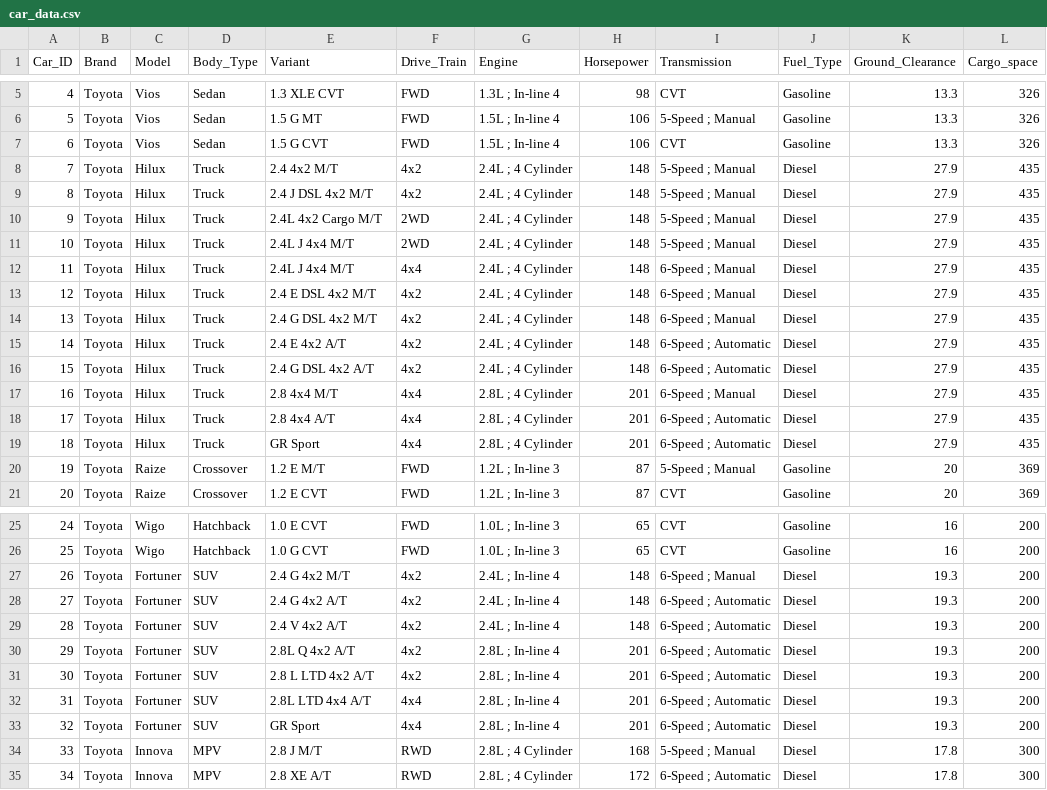
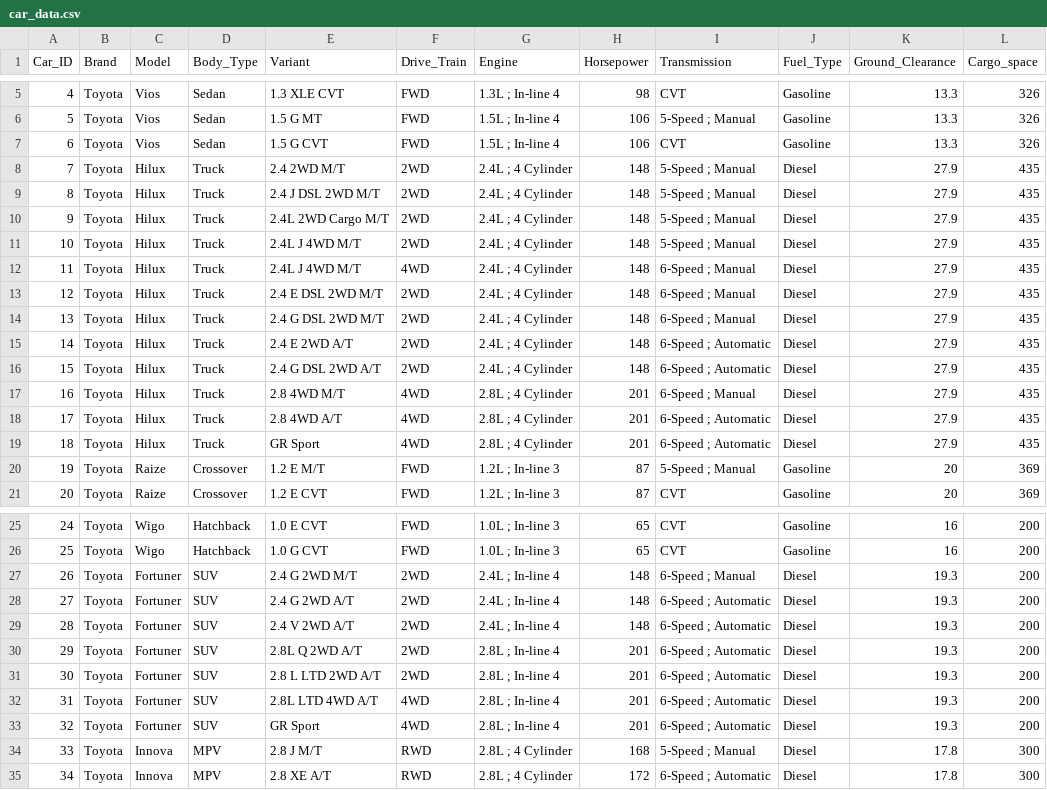
Before and after one commit to str1ker577/RideMatch-Prototype, a CSV file: car_data.csv, drawn as a sheet; only a part is shown, gaps mark what is left out; the diff covers the shown part only; the diff names each change by its address in the sheet, - before the commit and + after, or states it on an @@ line.

```diff
--- a/car_data.csv
+++ b/car_data.csv
-E8 (Variant): 2.4 4x2 M/T
+E8 (Variant): 2.4 2WD M/T
-F8:F9 (Drive_Train): 4x2
+F8:F9 (Drive_Train): 2WD
-E9 (Variant): 2.4 J DSL 4x2 M/T
+E9 (Variant): 2.4 J DSL 2WD M/T
-E10 (Variant): 2.4L 4x2 Cargo M/T
+E10 (Variant): 2.4L 2WD Cargo M/T
-E11:E12 (Variant): 2.4L J 4x4 M/T
+E11:E12 (Variant): 2.4L J 4WD M/T
-F12 (Drive_Train): 4x4
+F12 (Drive_Train): 4WD
-E13 (Variant): 2.4 E DSL 4x2 M/T
+E13 (Variant): 2.4 E DSL 2WD M/T
-F13:F16 (Drive_Train): 4x2
+F13:F16 (Drive_Train): 2WD
-E14 (Variant): 2.4 G DSL 4x2 M/T
+E14 (Variant): 2.4 G DSL 2WD M/T
-E15 (Variant): 2.4 E 4x2 A/T
+E15 (Variant): 2.4 E 2WD A/T
-E16 (Variant): 2.4 G DSL 4x2 A/T
+E16 (Variant): 2.4 G DSL 2WD A/T
-E17 (Variant): 2.8 4x4 M/T
+E17 (Variant): 2.8 4WD M/T
-F17:F19 (Drive_Train): 4x4
+F17:F19 (Drive_Train): 4WD
-E18 (Variant): 2.8 4x4 A/T
+E18 (Variant): 2.8 4WD A/T
-E27 (Variant): 2.4 G 4x2 M/T
+E27 (Variant): 2.4 G 2WD M/T
-F27:F31 (Drive_Train): 4x2
+F27:F31 (Drive_Train): 2WD
-E28 (Variant): 2.4 G 4x2 A/T
+E28 (Variant): 2.4 G 2WD A/T
-E29 (Variant): 2.4 V 4x2 A/T
+E29 (Variant): 2.4 V 2WD A/T
-E30 (Variant): 2.8L Q 4x2 A/T
+E30 (Variant): 2.8L Q 2WD A/T
-E31 (Variant): 2.8 L LTD 4x2 A/T
+E31 (Variant): 2.8 L LTD 2WD A/T
-E32 (Variant): 2.8L LTD 4x4 A/T
+E32 (Variant): 2.8L LTD 4WD A/T
-F32:F33 (Drive_Train): 4x4
+F32:F33 (Drive_Train): 4WD
```
Also changed, not shown: 6 added rows, 45 edited cells and row numbers in column A elsewhere in this file, 1 other file.
